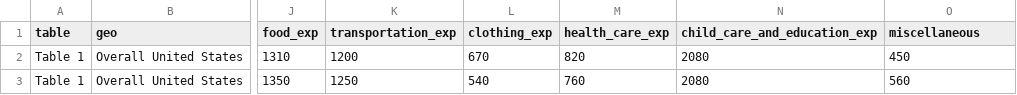
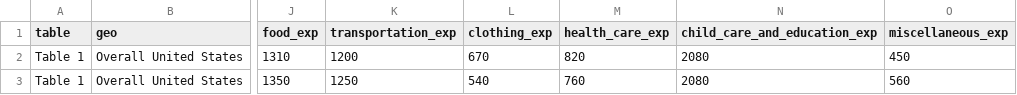
Before and after one commit to dbrodsky21/gameplan, a CSV file: gameplan/growth/raw_data/USDA Expenditures on Children by Families, 2015 - Assembled.csv, drawn as a sheet; only a part is shown, gaps mark what is left out; the diff names each change by its address in the sheet, - before the commit and + after, or states it on an @@ line.

Commit message:
Fixed typo in miscellaneous expenses

```diff
--- a/gameplan/growth/raw_data/USDA Expenditures on Children by Families, 2015 - Assembled.csv
+++ b/gameplan/growth/raw_data/USDA Expenditures on Children by Families, 2015 - Assembled.csv
-O1: miscellaneous
+O1: miscellaneous_exp
```
